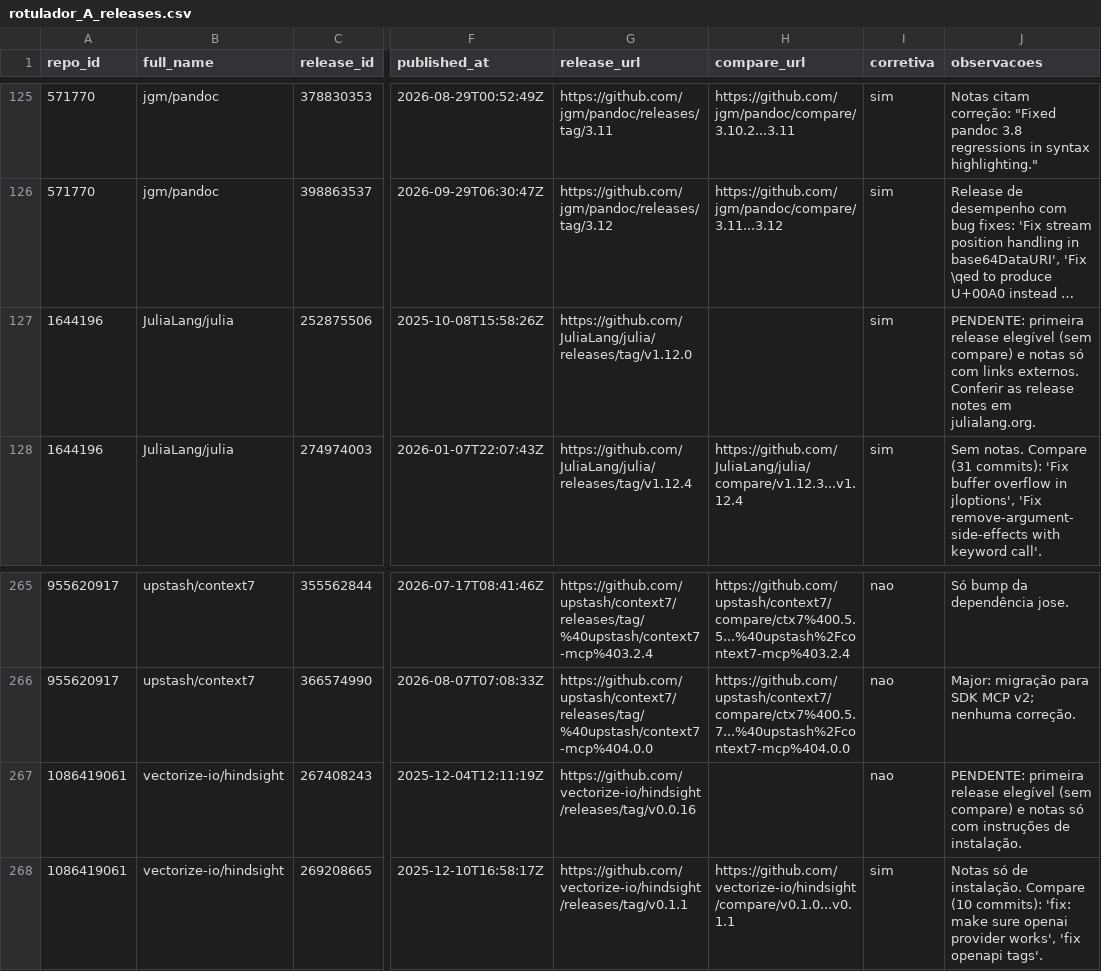
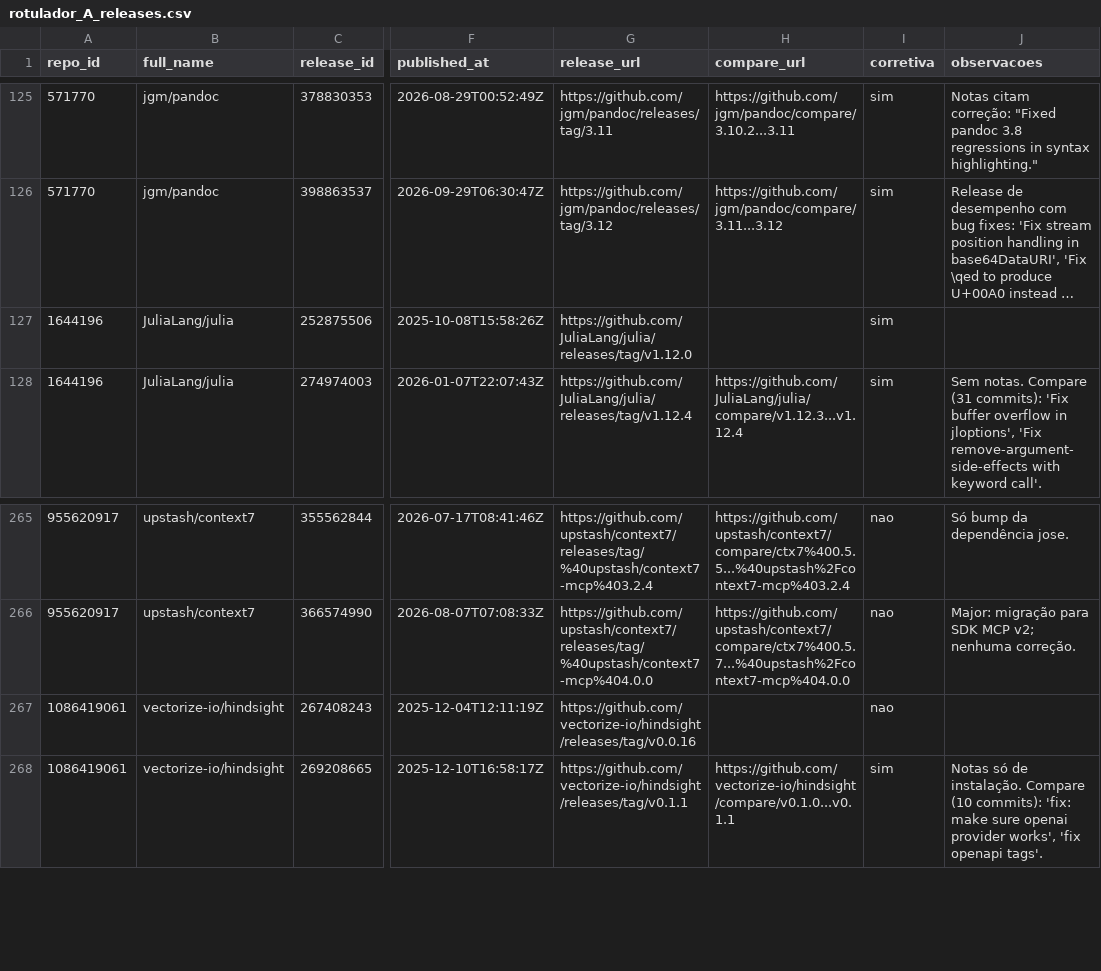
Before and after one commit to Victorgabrielcruz/lab-medicao-e-experimentacao-de-software, a CSV file: Lab03/validacao/amostra-ouro/rotulador_A_releases.csv, drawn as a sheet; only a part is shown, gaps mark what is left out; long unchanged cells end in …; the diff names each change by its address in the sheet, - before the commit and + after, or states it on an @@ line.

Commit message:
data(lab03): remove observações pendentes já resolvidas do rotulador A (#156)

```diff
--- a/Lab03/validacao/amostra-ouro/rotulador_A_releases.csv
+++ b/Lab03/validacao/amostra-ouro/rotulador_A_releases.csv
-J127 (observacoes): PENDENTE: primeira release elegível (sem compare) e notas só com links externos. Conferir as release notes em julialang.org.
+J127 (observacoes): (empty)
-J267 (observacoes): PENDENTE: primeira release elegível (sem compare) e notas só com instruções de instalação.
+J267 (observacoes): (empty)
```
